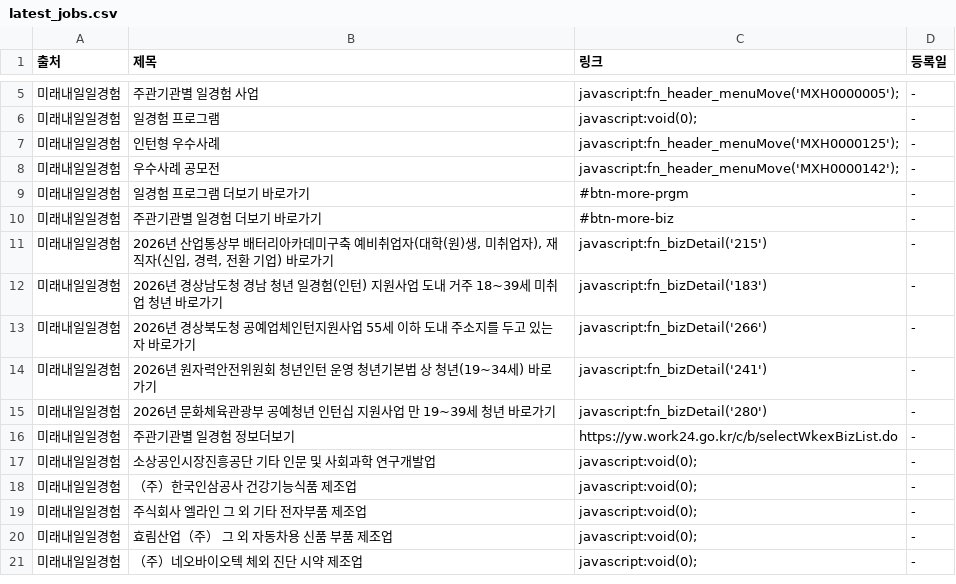
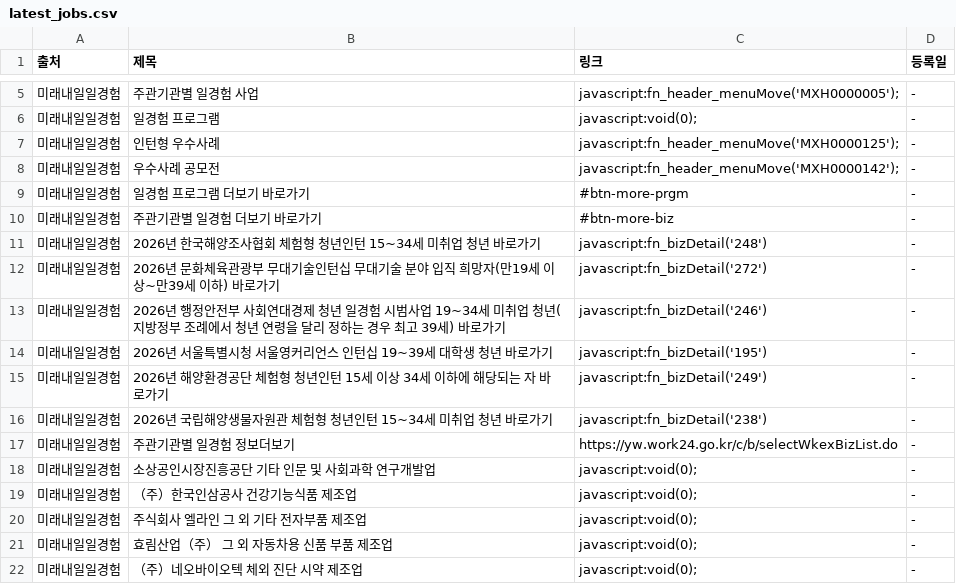
Before and after one commit to Diesel-Hun/job-activity-scraper, a CSV file: latest_jobs.csv, drawn as a sheet; only a part is shown, gaps mark what is left out.

```diff
--- a/latest_jobs.csv
+++ b/latest_jobs.csv
@@ -10,7 +10,8 @@
 미래내일일경험,주관기관별 일경험 더보기 바로가기,#btn-more-biz,-
-미래내일일경험,"2026년 산업통상부 배터리아카데미구축 예비취업자(대학(원)생, 미취업자), 재직자(신입, 경력, 전환 기업) 바로가기",javascript:fn_bizDetail('215'),-
-미래내일일경험,2026년 경상남도청 경남 청년 일경험(인턴) 지원사업 도내 거주 18~39세 미취업 청년 바로가기,javascript:fn_bizDetail('183'),-
-미래내일일경험,2026년 경상북도청 공예업체인턴지원사업 55세 이하 도내 주소지를 두고 있는 자 바로가기,javascript:fn_bizDetail('266'),-
-미래내일일경험,2026년 원자력안전위원회 청년인턴 운영 청년기본법 상 청년(19~34세) 바로가기,javascript:fn_bizDetail('241'),-
-미래내일일경험,2026년 문화체육관광부 공예청년 인턴십 지원사업 만 19~39세 청년 바로가기,javascript:fn_bizDetail('280'),-
+미래내일일경험,2026년 한국해양조사협회 체험형 청년인턴 15~34세 미취업 청년 바로가기,javascript:fn_bizDetail('248'),-
+미래내일일경험,2026년 문화체육관광부 무대기술인턴십 무대기술 분야 입직 희망자(만19세 이상~만39세 이하) 바로가기,javascript:fn_bizDetail('272'),-
+미래내일일경험,2026년 행정안전부 사회연대경제 청년 일경험 시범사업 19~34세 미취업 청년(지방정부 조례에서 청년 연령을 달리 정하는 경우 최고 39세) 바로가기,javascript:fn_bizDetail('246'),-
+미래내일일경험,2026년 서울특별시청 서울영커리언스 인턴십 19~39세 대학생 청년 바로가기,javascript:fn_bizDetail('195'),-
+미래내일일경험,2026년 해양환경공단 체험형 청년인턴 15세 이상 34세 이하에 해당되는 자 바로가기,javascript:fn_bizDetail('249'),-
+미래내일일경험,2026년 국립해양생물자원관 체험형 청년인턴 15~34세 미취업 청년 바로가기,javascript:fn_bizDetail('238'),-
 미래내일일경험,주관기관별 일경험 정보더보기,https://yw.work24.go.kr/c/b/selectWkexBizList.do,-
```
Also changed, not shown: 1 other file.
